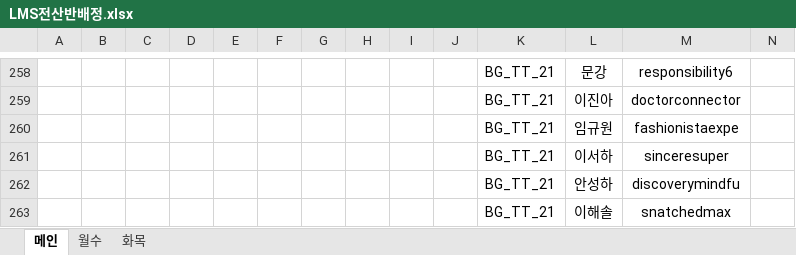
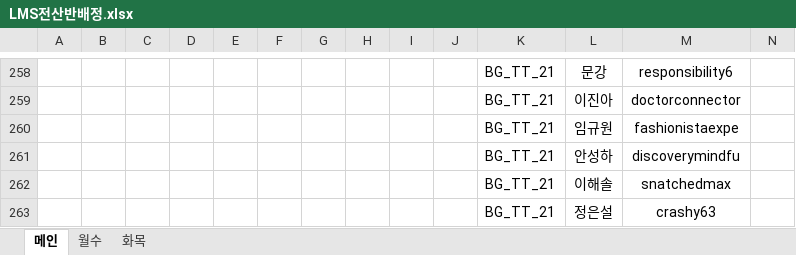
Before and after one commit to Duinho/enoz_kjg, an Excel workbook: 파이썬/코딩교실 매크로/1.코딩교실준비/3.전산반배정/2.LMS전산반배정/LMS전산반배정.xlsx, sheet 메인, drawn as a sheet; only a part is shown, gaps mark what is left out; the shorter side is filled out with more unchanged rows; values as stored, in another font and other column widths than the file's, no borders; rows hold the shown columns only; the diff names each change by its address in the sheet, - before the commit and + after, or states it on an @@ line.

```diff
--- a/파이썬/코딩교실 매크로/1.코딩교실준비/3.전산반배정/2.LMS전산반배정/LMS전산반배정.xlsx (sheet 메인)
+++ b/파이썬/코딩교실 매크로/1.코딩교실준비/3.전산반배정/2.LMS전산반배정/LMS전산반배정.xlsx (sheet 메인)
-row 261:  |  |  |  |  |  |  |  |  |  | BG_TT_21 | 이서하 | sinceresuper
```
Also changed, not shown: sheet 월수, sheet 화목, 파이썬/코딩교실 매크로/1.코딩교실준비/0.학교알리미학생수/학교알리미학생수.xlsx, 파이썬/코딩교실 매크로/1.코딩교실준비/2.추가인원 수강신청/1.추가인원 가입 수강신청/추가인원 가입 현황.xlsx, 16 other files.
